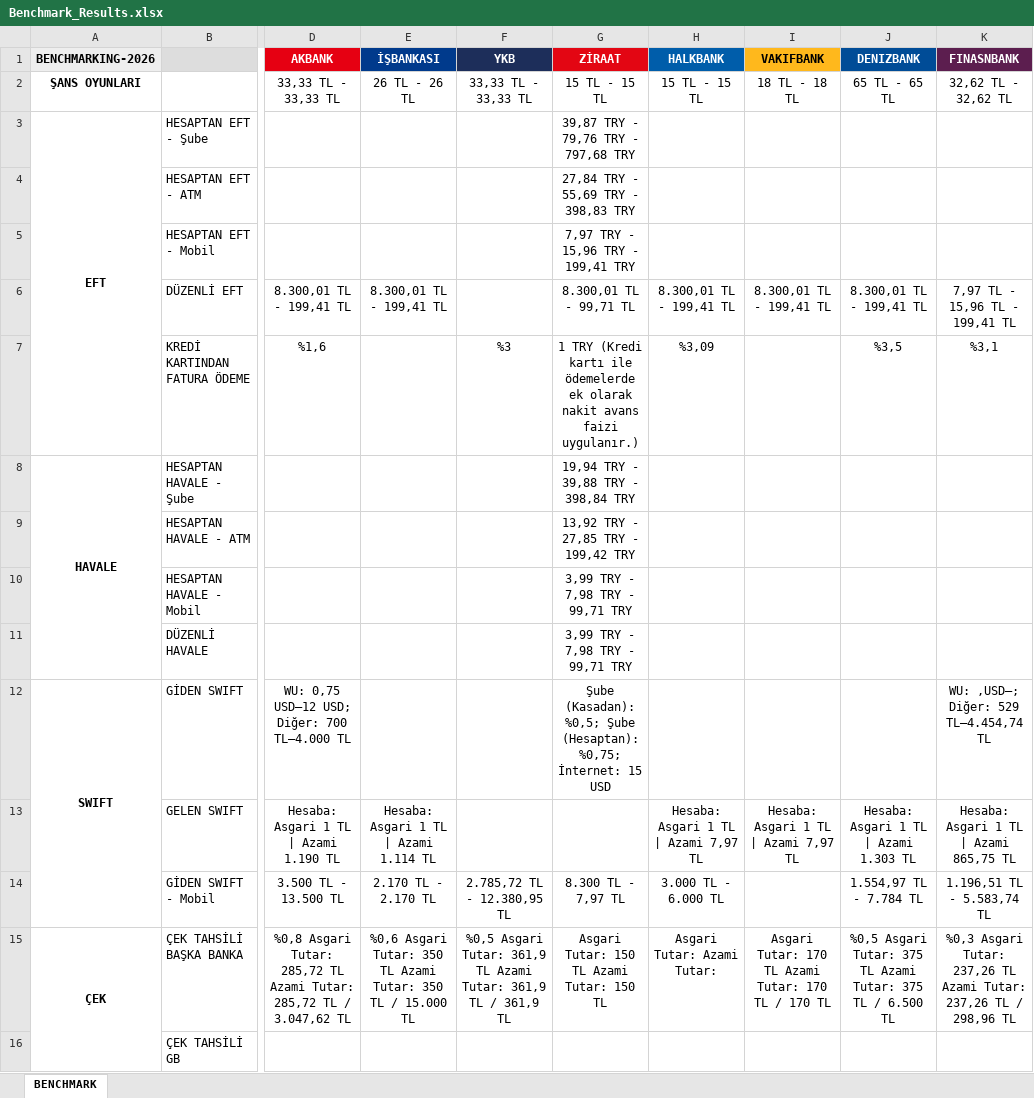
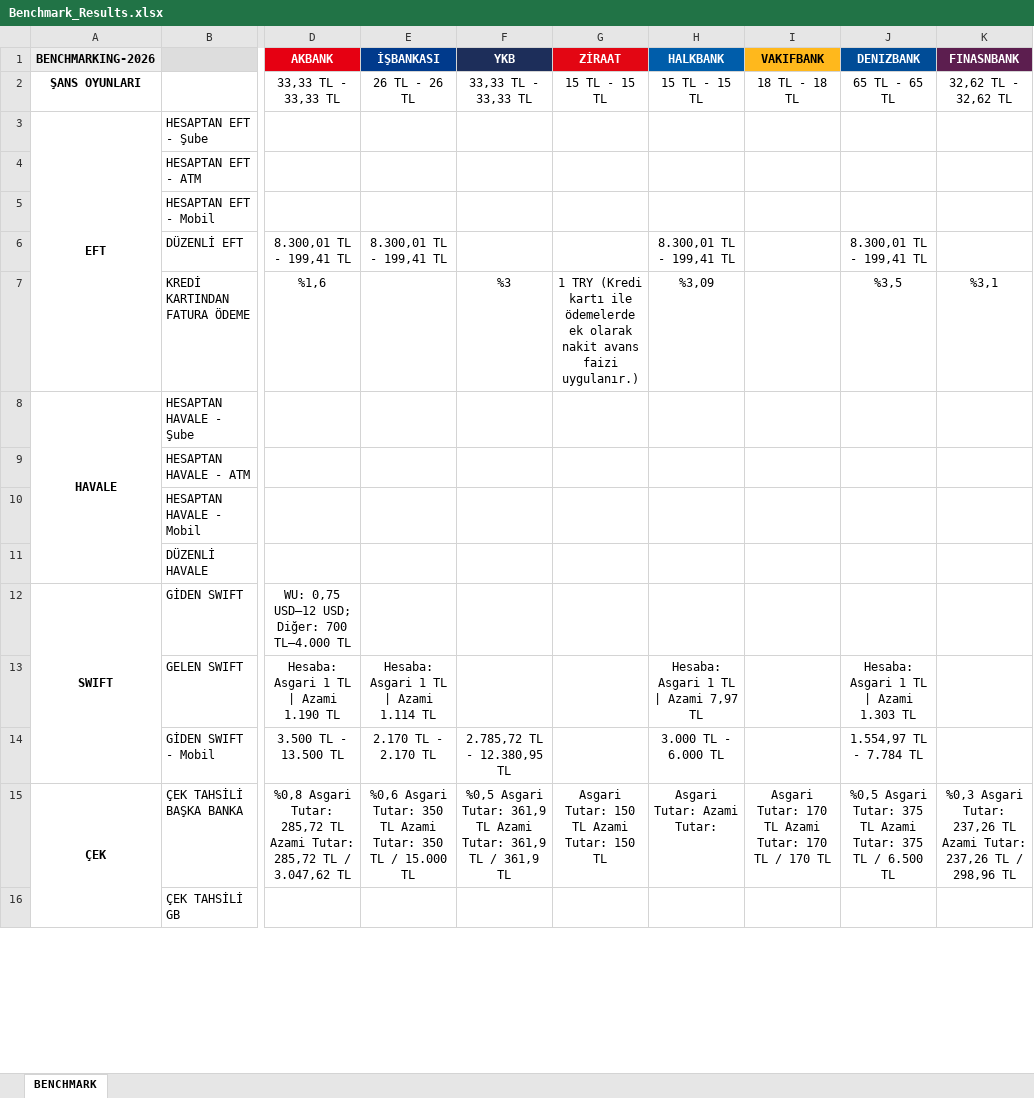
Before and after one commit to omerberkecelik/bankscrape, an Excel workbook: docs/Benchmark_Results.xlsx, sheet BENCHMARK, drawn as a sheet; only a part is shown, gaps mark what is left out; values as stored, in another font and other column widths than the file's, no borders; the diff names each change by its address in the sheet, - before the commit and + after, or states it on an @@ line.

```diff
--- a/docs/Benchmark_Results.xlsx (sheet BENCHMARK)
+++ b/docs/Benchmark_Results.xlsx (sheet BENCHMARK)
-G3 (ZİRAAT): 39,87 TRY - 79,76 TRY - 797,68 TRY
+G3 (ZİRAAT): (empty)
-G4 (ZİRAAT): 27,84 TRY - 55,69 TRY - 398,83 TRY
+G4 (ZİRAAT): (empty)
-G5 (ZİRAAT): 7,97 TRY - 15,96 TRY - 199,41 TRY
+G5 (ZİRAAT): (empty)
-G6 (ZİRAAT): 8.300,01 TL - 99,71 TL
+G6 (ZİRAAT): (empty)
-I6 (VAKIFBANK): 8.300,01 TL - 199,41 TL
+I6 (VAKIFBANK): (empty)
-K6 (FINASNBANK): 7,97 TL - 15,96 TL - 199,41 TL
+K6 (FINASNBANK): (empty)
-G8 (ZİRAAT): 19,94 TRY - 39,88 TRY - 398,84 TRY
+G8 (ZİRAAT): (empty)
-G9 (ZİRAAT): 13,92 TRY - 27,85 TRY - 199,42 TRY
+G9 (ZİRAAT): (empty)
-G10:G11 (ZİRAAT): 3,99 TRY - 7,98 TRY - 99,71 TRY
+G10:G11 (ZİRAAT): (empty)
-G12 (ZİRAAT): Şube (Kasadan): %0,5; Şube (Hesaptan): %0,75; İnternet: 15 USD
+G12 (ZİRAAT): (empty)
-K12 (FINASNBANK): WU: ,USD–; Diğer: 529 TL–4.454,74 TL
+K12 (FINASNBANK): (empty)
-I13 (VAKIFBANK): Hesaba: Asgari 1 TL | Azami 7,97 TL
+I13 (VAKIFBANK): (empty)
-K13 (FINASNBANK): Hesaba: Asgari 1 TL | Azami 865,75 TL
+K13 (FINASNBANK): (empty)
-G14 (ZİRAAT): 8.300 TL - 7,97 TL
+G14 (ZİRAAT): (empty)
-K14 (FINASNBANK): 1.196,51 TL - 5.583,74 TL
+K14 (FINASNBANK): (empty)
```
